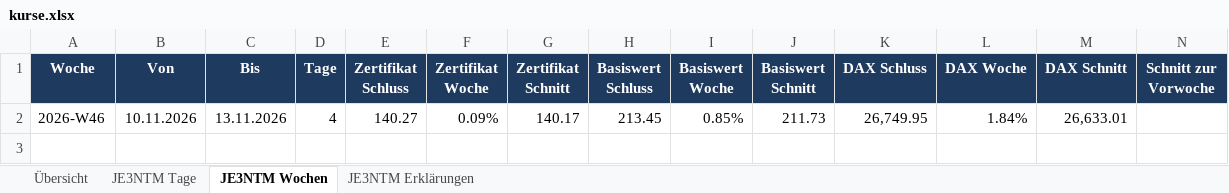
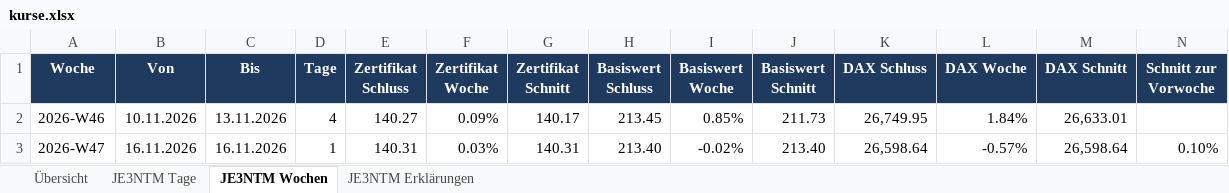
Before and after one commit to babraler/zertifikats-tracker-, an Excel workbook: ausgabe/kurse.xlsx, sheet JE3NTM Wochen, drawn as a sheet; only a part is shown; values as stored, in another font and other column widths than the file's, no borders; charts and pictures not drawn; rows hold the shown columns only; the diff names each change by its address in the sheet, - before the commit and + after, or states it on an @@ line.

```diff
--- a/ausgabe/kurse.xlsx (sheet JE3NTM Wochen)
+++ b/ausgabe/kurse.xlsx (sheet JE3NTM Wochen)
+row 3: 2026-W47 | 16.11.2026 | 16.11.2026 | 1 | 140.31 | 0.03% | 140.31 | 213.40 | -0.02% | 213.40 | 26,598.64 | -0.57% | 26,598.64 | 0.10%
```
Also changed, not shown: sheet Übersicht, sheet JE3NTM Tage, sheet JE3NTM Erklärungen, charts or pictures, 7 other files.
